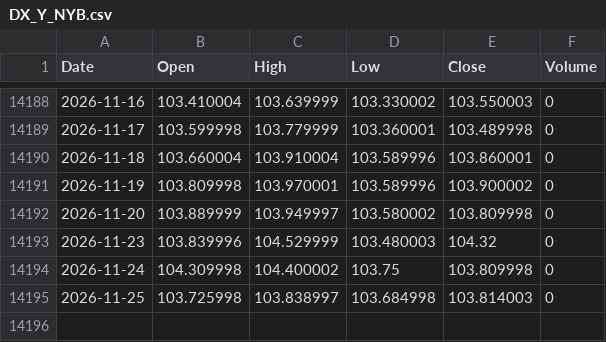
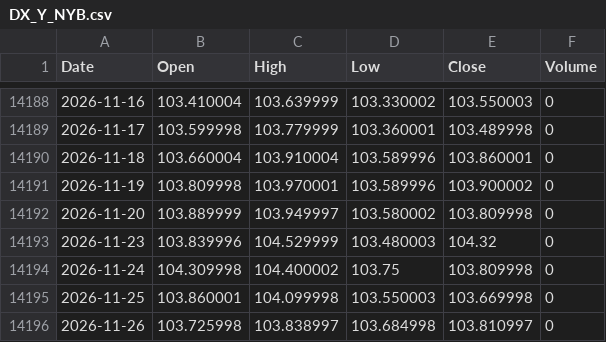
Before and after one commit to flytothejy/market-data, a CSV file: data/DX_Y_NYB.csv, drawn as a sheet; only a part is shown, gaps mark what is left out.

```diff
--- a/data/DX_Y_NYB.csv
+++ b/data/DX_Y_NYB.csv
@@ -14194,2 +14194,3 @@ Date,Open,High,Low,Close,Volume
 2026-11-24,104.309998,104.400002,103.75,103.809998,0
-2026-11-25,103.725998,103.838997,103.684998,103.814003,0
+2026-11-25,103.860001,104.099998,103.550003,103.669998,0
+2026-11-26,103.725998,103.838997,103.684998,103.810997,0
```
Also changed, not shown: data/000001_SS.csv, data/1321_T.csv, 32 other files.
